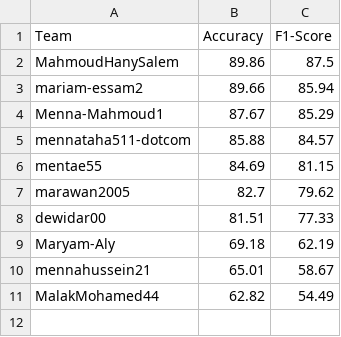
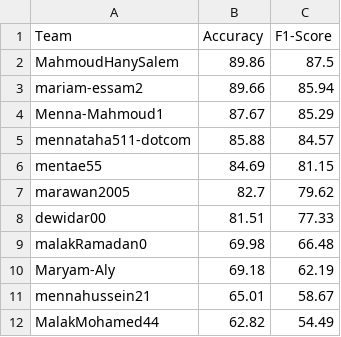
Before and after one commit to MalakMohamedAhmed/GarBaGe, a CSV file: final_leaderboard.csv, drawn as a sheet; the diff names each change by its address in the sheet, - before the commit and + after, or states it on an @@ line.

```diff
--- a/final_leaderboard.csv
+++ b/final_leaderboard.csv
+row 9: malakRamadan0 | 69.98 | 66.48
```
Also changed, not shown: 1 other file.
